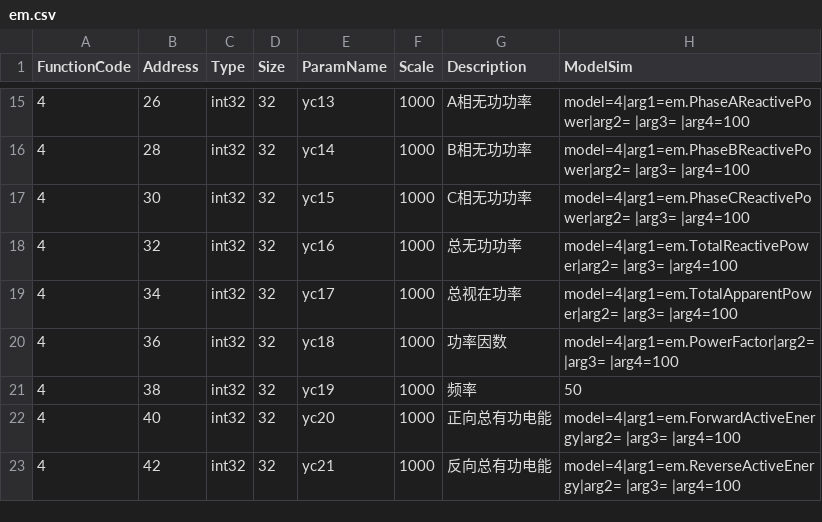
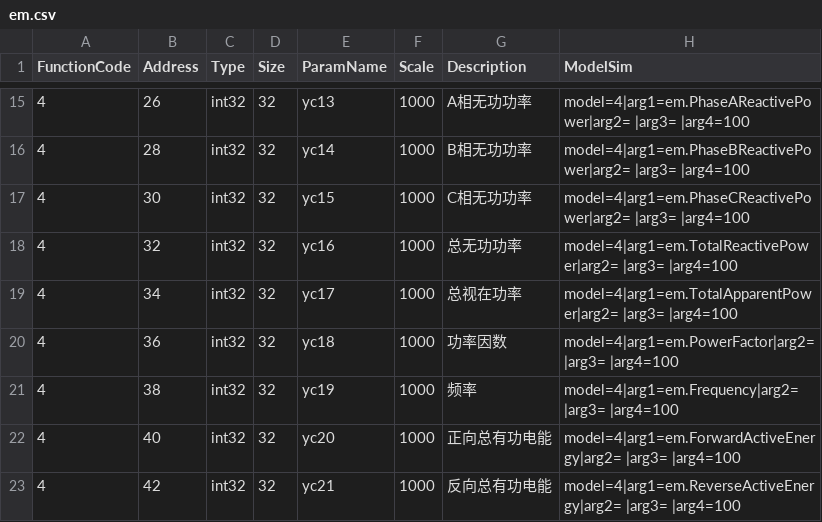
Before and after one commit to lonelysyp123/simulator, a CSV file: em.csv, drawn as a sheet; only a part is shown, gaps mark what is left out.

```diff
--- a/em.csv
+++ b/em.csv
@@ -20,3 +20,3 @@
 4,36,int32,32,yc18,1000,功率因数,model=4|arg1=em.PowerFactor|arg2= |arg3= |arg4=100
-4,38,int32,32,yc19,1000,频率,50
+4,38,int32,32,yc19,1000,频率,model=4|arg1=em.Frequency|arg2= |arg3= |arg4=100
 4,40,int32,32,yc20,1000,正向总有功电能,model=4|arg1=em.ForwardActiveEnergy|arg2= |arg3= |arg4=100
```
Also changed, not shown: emu.csv, 10 other files.
